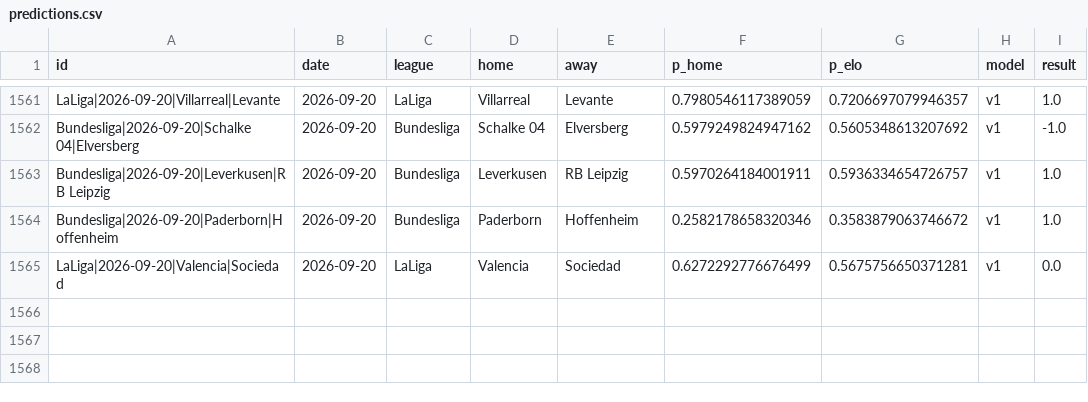
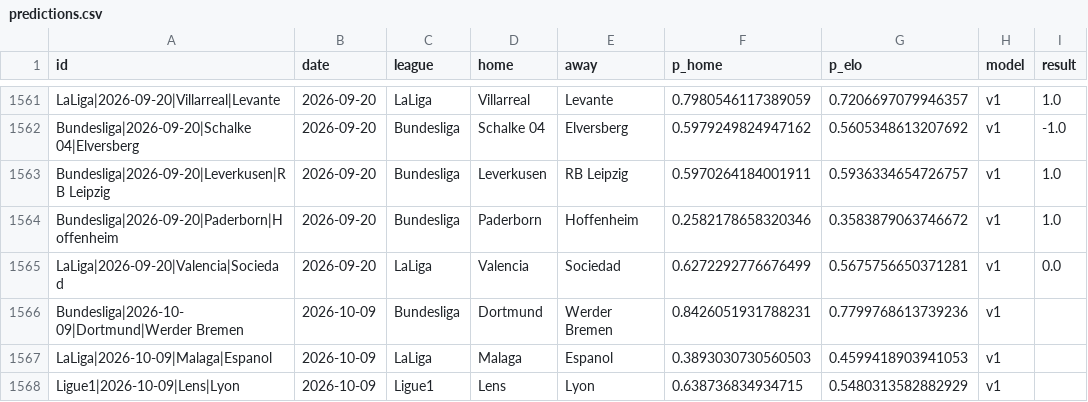
Before and after one commit to azcal/mbm-soccer, a CSV file: logs/predictions.csv, drawn as a sheet; only a part is shown, gaps mark what is left out.

```diff
--- a/logs/predictions.csv
+++ b/logs/predictions.csv
@@ -1565 +1565,4 @@ Bundesliga|2026-09-20|Paderborn|Hoffenheim,2026-09-20,Bundesliga,Paderborn,Hoffe
 LaLiga|2026-09-20|Valencia|Sociedad,2026-09-20,LaLiga,Valencia,Sociedad,0.6272292776676499,0.5675756650371281,v1,0.0
+Bundesliga|2026-10-09|Dortmund|Werder Bremen,2026-10-09,Bundesliga,Dortmund,Werder Bremen,0.8426051931788231,0.7799768613739236,v1,
+LaLiga|2026-10-09|Malaga|Espanol,2026-10-09,LaLiga,Malaga,Espanol,0.3893030730560503,0.4599418903941053,v1,
+Ligue1|2026-10-09|Lens|Lyon,2026-10-09,Ligue1,Lens,Lyon,0.638736834934715,0.5480313582882929,v1,
```
Also changed, not shown: 3 other files.
